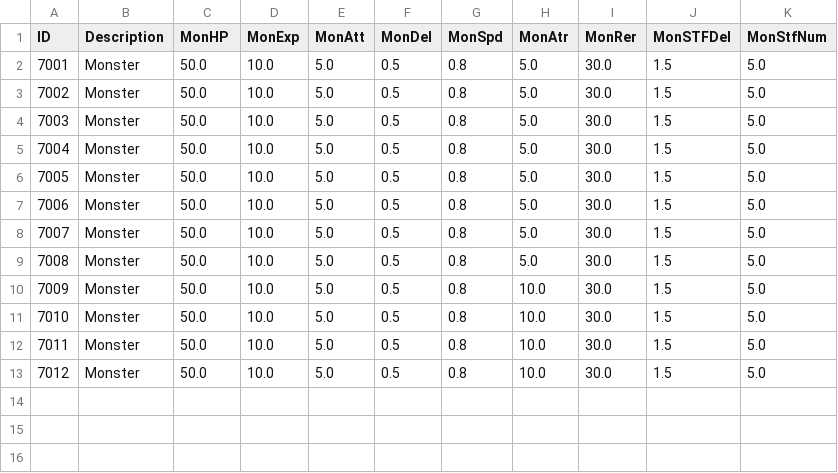
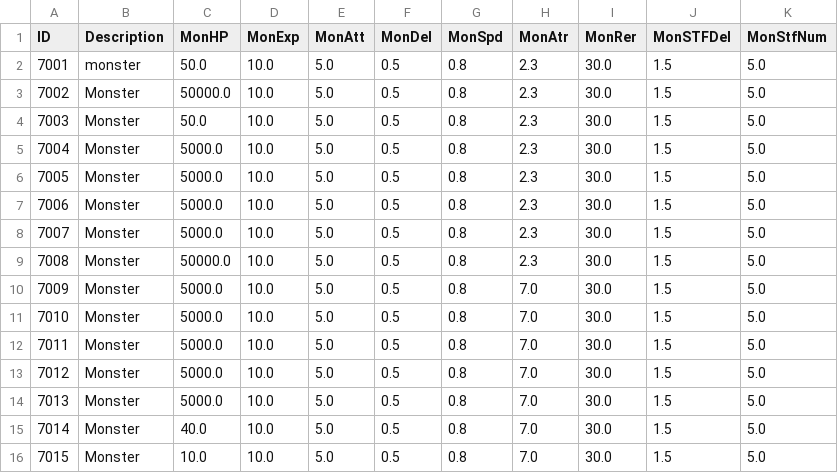
Before and after one commit to kupka05/Project_DR_KHT, a CSV file: Project_DR/Assets/Resources/Monster_Table.csv, drawn as a sheet; addresses are those after the commit; the diff names each change by its address in the sheet, - before the commit and + after, or states it on an @@ line.

```diff
--- a/Project_DR/Assets/Resources/Monster_Table.csv
+++ b/Project_DR/Assets/Resources/Monster_Table.csv
+row 2: 7001 | monster | 50.0 | 10.0 | 5.0 | 0.5 | 0.8 | 2.3 | 30.0 | 1.5 | 5.0
@@ column A (ID) renumbered between rows 3 and 14 @@
-C3 (MonHP): 50.0
+C3 (MonHP): 50000.0
-H3:H9 (MonAtr): 5.0
+H3:H9 (MonAtr): 2.3
-C5:C8 (MonHP): 50.0
+C5:C8 (MonHP): 5000.0
-C9 (MonHP): 50.0
+C9 (MonHP): 50000.0
-C10:C14 (MonHP): 50.0
+C10:C14 (MonHP): 5000.0
-H10 (MonAtr): 5.0
+H10 (MonAtr): 7.0
-H11:H14 (MonAtr): 10.0
+H11:H14 (MonAtr): 7.0
+row 15: 7014 | Monster | 40.0 | 10.0 | 5.0 | 0.5 | 0.8 | 7.0 | 30.0 | 1.5 | 5.0
+row 16: 7015 | Monster | 10.0 | 10.0 | 5.0 | 0.5 | 0.8 | 7.0 | 30.0 | 1.5 | 5.0
```
Also changed, not shown: 48 other files.
